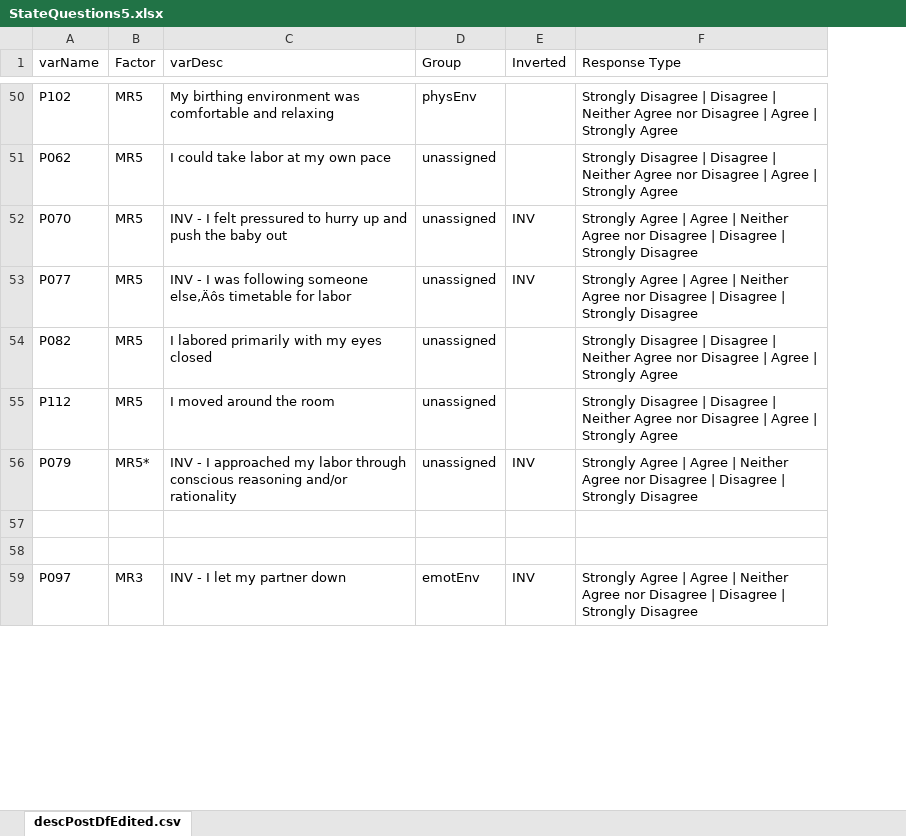
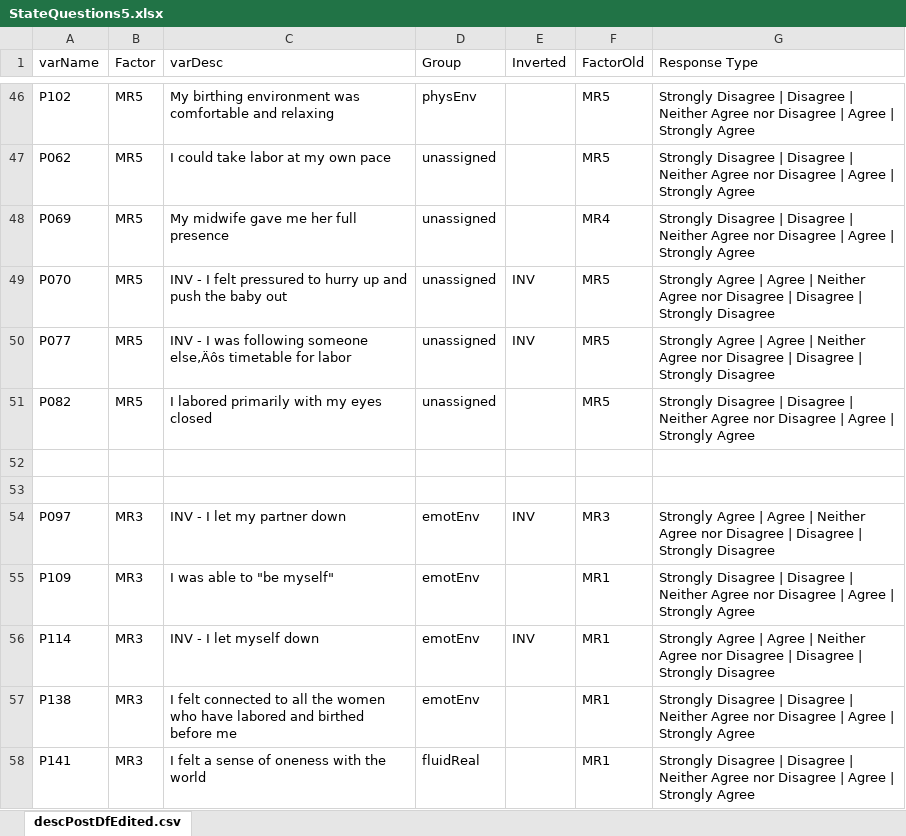
Before and after one commit to r-forge/calibfun, an Excel workbook: survey/doc/StateQuestions5.xlsx, sheet descPostDfEdited.csv, drawn as a sheet; only a part is shown, gaps mark what is left out; values as stored, in another font and other column widths than the file's, no borders; removed rows and columns are numbered as before the commit, all else as after; the diff covers the shown part only; the diff names each change by its address in the sheet, - before the commit and + after, or states it on an @@ line.

Commit message:
did a ton of changes...too many to list :)
git-svn-id: svn://svn.r-forge.r-project.org/svnroot/calibfun@56 edb9625f-4e0d-4859-8d74-9fd3b1da38cb

```diff
--- a/survey/doc/StateQuestions5.xlsx (sheet descPostDfEdited.csv)
+++ b/survey/doc/StateQuestions5.xlsx (sheet descPostDfEdited.csv)
+column F (FactorOld), rows 46-47: MR5 | MR5; rows 49-54: MR5 | MR5 | MR5 |  |  | MR3
+row 48: P069 | MR5 | My midwife gave me her full presence | unassigned |  | MR4 | Strongly Disagree | Disagree | Neither Agree nor Disagree | Agree | Strongly Agree
-row 55: P112 | MR5 | I moved around the room | unassigned |  | Strongly Disagree | Disagree | Neither Agree nor Disagree | Agree | Strongly Agree
-row 56: P079 | MR5* | INV - I approached my labor through conscious reasoning and/or rationality | unassigned | INV | Strongly Agree | Agree | Neither Agree nor Disagree | Disagree | Strongly Disagree
+row 55: P109 | MR3 | I was able to "be myself" | emotEnv |  | MR1 | Strongly Disagree | Disagree | Neither Agree nor Disagree | Agree | Strongly Agree
+row 56: P114 | MR3 | INV - I let myself down | emotEnv | INV | MR1 | Strongly Agree | Agree | Neither Agree nor Disagree | Disagree | Strongly Disagree
+row 57: P138 | MR3 | I felt connected to all the women who have labored and birthed before me | emotEnv |  | MR1 | Strongly Disagree | Disagree | Neither Agree nor Disagree | Agree | Strongly Agree
+row 58: P141 | MR3 | I felt a sense of oneness with the world | fluidReal |  | MR1 | Strongly Disagree | Disagree | Neither Agree nor Disagree | Agree | Strongly Agree
```
Also changed, not shown: 14 added rows, 17 removed rows, 9 moved rows and 6 edited cells elsewhere in this sheet, survey/doc/StateQuestions6.xlsx, 23 other files.
